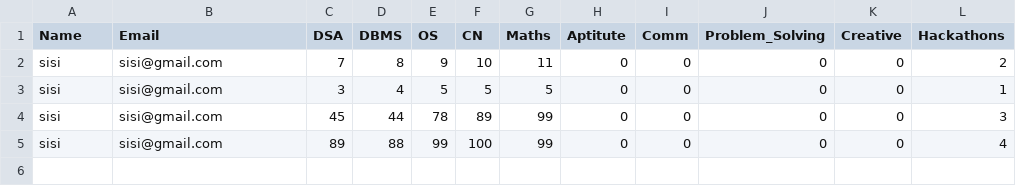
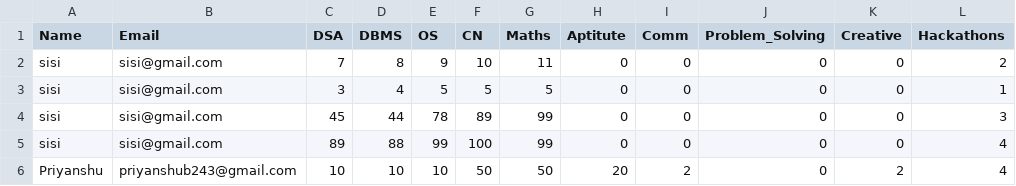
Before and after one commit to Priyanshh95/career.guidance-2, a CSV file: user_scores.csv, drawn as a sheet; the diff names each change by its address in the sheet, - before the commit and + after, or states it on an @@ line.

```diff
--- a/user_scores.csv
+++ b/user_scores.csv
+row 6: Priyanshu | priyanshub243@gmail.com | 10 | 10 | 10 | 50 | 50 | 20 | 2 | 0 | 2 | 4
```
Also changed, not shown: 2 other files.
